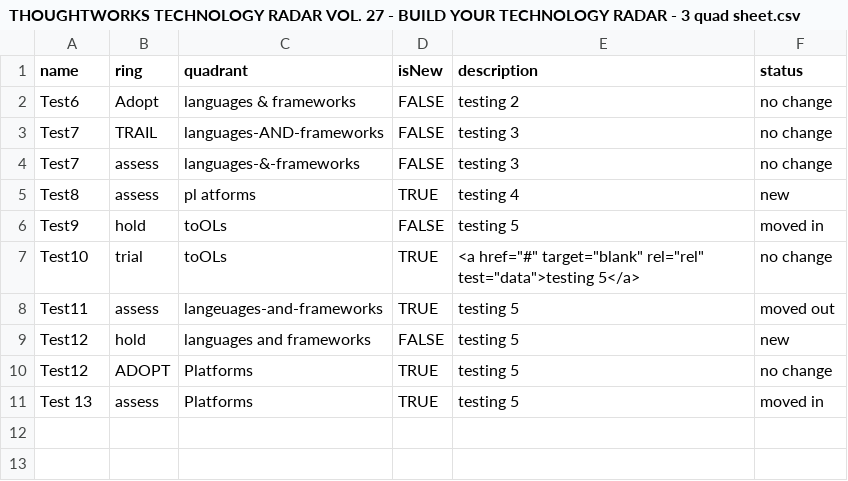
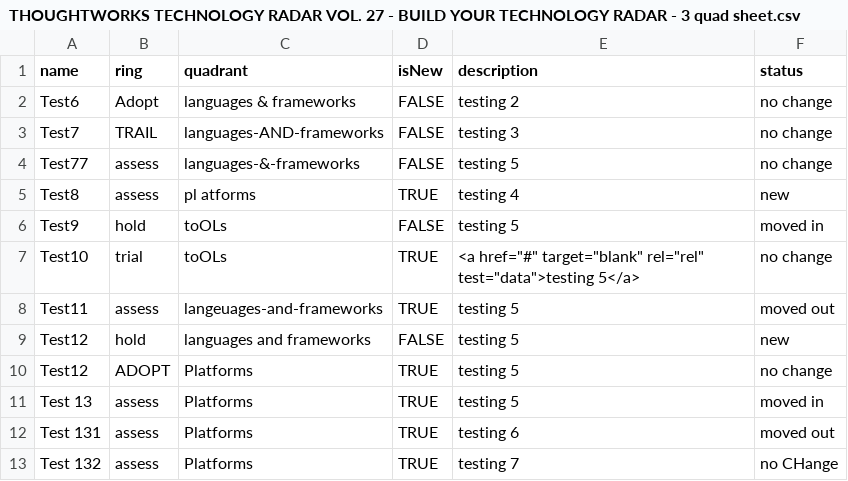
Before and after one commit to venkat-chintapalli/BYOR-TestData, a CSV file: THOUGHTWORKS TECHNOLOGY RADAR VOL. 27 - BUILD YOUR TECHNOLOGY RADAR - 3 quad sheet.csv, drawn as a sheet.

Commit message:
Update THOUGHTWORKS TECHNOLOGY RADAR VOL. 27 - BUILD YOUR TECHNOLOGY RADAR - 3 quad sheet.csv

```diff
--- a/THOUGHTWORKS TECHNOLOGY RADAR VOL. 27 - BUILD YOUR TECHNOLOGY RADAR - 3 quad sheet.csv
+++ b/THOUGHTWORKS TECHNOLOGY RADAR VOL. 27 - BUILD YOUR TECHNOLOGY RADAR - 3 quad sheet.csv
@@ -3,3 +3,3 @@ Test6,Adopt,languages & frameworks,FALSE,testing 2,no change
 Test7,TRAIL,languages-AND-frameworks,FALSE,testing 3,no change
-Test7,assess,languages-&-frameworks,FALSE,testing 3,no change
+Test77,assess,languages-&-frameworks,FALSE,testing 5,no change
 Test8,assess,pl atforms,TRUE,testing 4,new
@@ -11 +11,3 @@ Test12,ADOPT,Platforms,TRUE,testing 5,no change
 Test 13,assess,Platforms,TRUE,testing 5,moved in
+Test 131,assess,Platforms,TRUE,testing 6,moved out
+Test 132,assess,Platforms,TRUE,testing 7,no CHange
```
